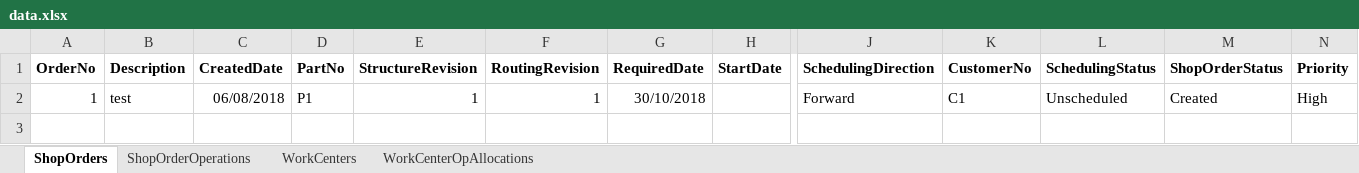
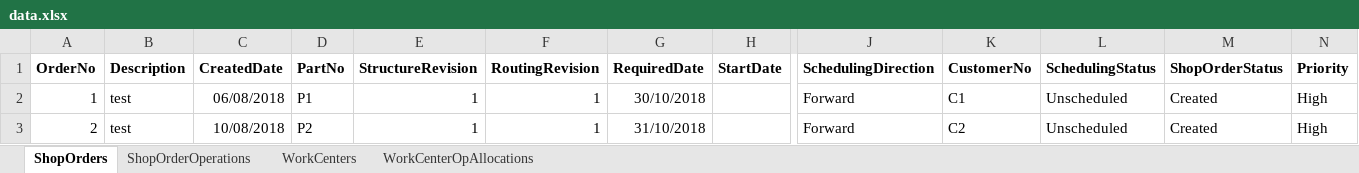
Before and after one commit to prabash/DynoScheduler, an Excel workbook: data.xlsx, sheet ShopOrders, drawn as a sheet; only a part is shown, gaps mark what is left out; values as stored, in another font and other column widths than the file's, no borders; rows hold the shown columns only; the diff names each change by its address in the sheet, - before the commit and + after, or states it on an @@ line.

Commit message:
DYNO-19: Handle multiple Shop Order Scenario
update excel sheet data with multiple shop orders

```diff
--- a/data.xlsx (sheet ShopOrders)
+++ b/data.xlsx (sheet ShopOrders)
+row 3: 2 | test | 10/08/2018 | P2 | 1 | 1 | 31/10/2018 |  | Forward | C2 | Unscheduled | Created | High
```
Also changed, not shown: sheet ShopOrderOperations.
